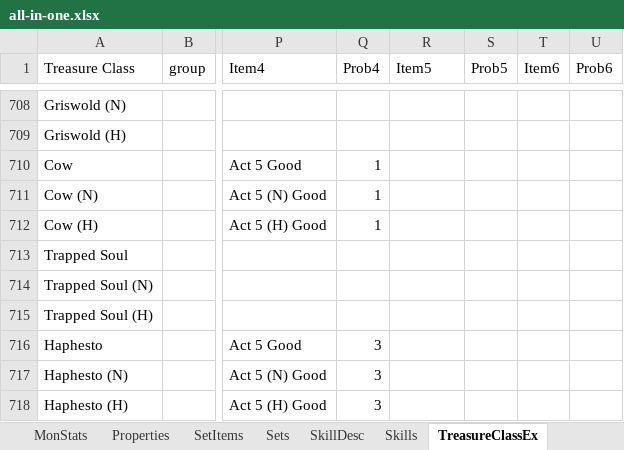
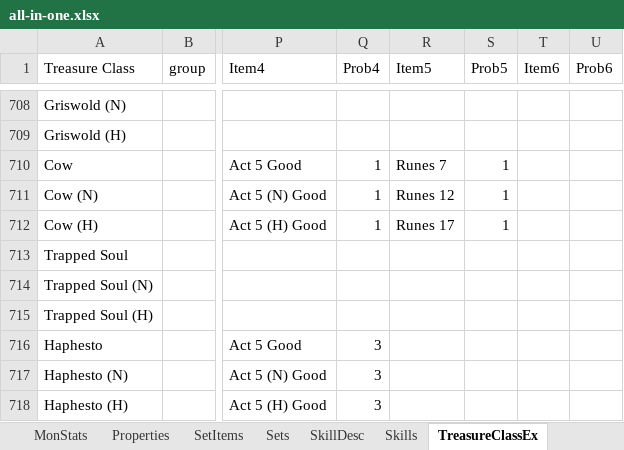
Before and after one commit to betenner/d2x-spbmod-113d, an Excel workbook: Global/Excel/all-in-one.xlsx, sheet TreasureClassEx, drawn as a sheet; only a part is shown, gaps mark what is left out; values as stored, in another font and other column widths than the file's, no borders; the diff names each change by its address in the sheet, - before the commit and + after, or states it on an @@ line.

Commit message:
Greatly increased rune drop from cows

```diff
--- a/Global/Excel/all-in-one.xlsx (sheet TreasureClassEx)
+++ b/Global/Excel/all-in-one.xlsx (sheet TreasureClassEx)
-R710 (Item5): (empty)
+R710 (Item5): Runes 7
-S710:S712 (Prob5): (empty)
+S710:S712 (Prob5): 1
-R711 (Item5): (empty)
+R711 (Item5): Runes 12
-R712 (Item5): (empty)
+R712 (Item5): Runes 17
```
Also changed, not shown: 1 other file.
